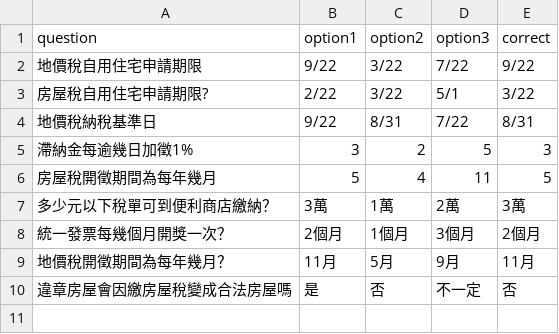
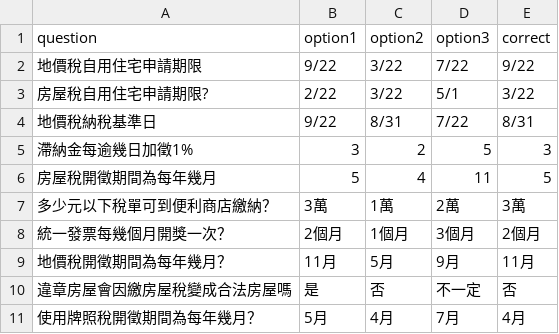
Before and after one commit to taiwanteam/basketballtax, a CSV file: basketballTAX/question/QA.csv, drawn as a sheet.

Commit message:
Update QA.csv

```diff
--- a/basketballTAX/question/QA.csv
+++ b/basketballTAX/question/QA.csv
@@ -10 +10,2 @@ question,option1,option2,option3,correct
 "違章房屋會因繳房屋稅變成合法房屋嗎 ","是","否","不一定","否"
+"使用牌照稅開徵期間為每年幾月？ ","5月","4月","7月","4月"
```
